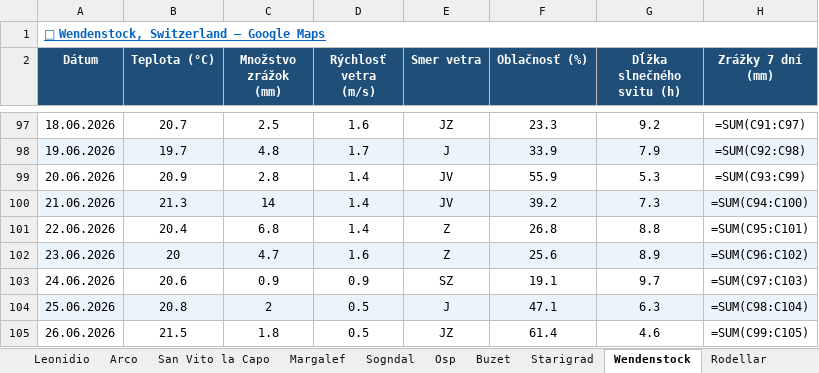
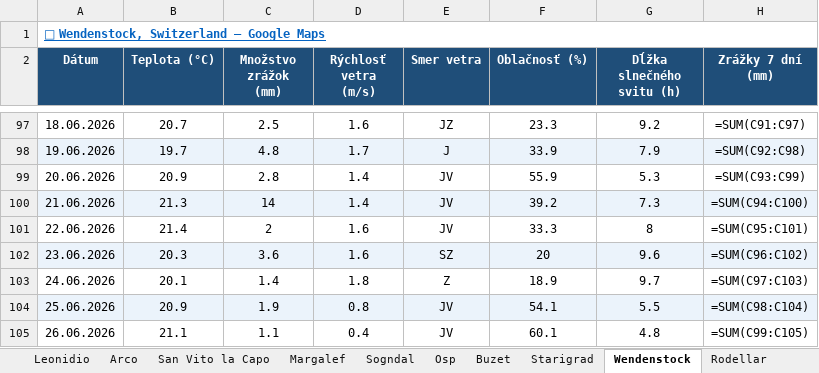
Before and after one commit to slavo1976/AgentWeather, an Excel workbook: WeatherHistory.xlsx, sheet Wendenstock, drawn as a sheet; only a part is shown, gaps mark what is left out; values as stored, in another font and other column widths than the file's, no borders; formulas without a stored value are shown as written; the diff covers the shown part only; the diff names each change by its address in the sheet, - before the commit and + after, or states it on an @@ line.

```diff
--- a/WeatherHistory.xlsx (sheet Wendenstock)
+++ b/WeatherHistory.xlsx (sheet Wendenstock)
-B101 (Teplota (°C)): 20.4
+B101 (Teplota (°C)): 21.4
-C101 (Množstvo zrážok (mm)): 6.8
+C101 (Množstvo zrážok (mm)): 2
-D101 (Rýchlosť vetra (m/s)): 1.4
+D101 (Rýchlosť vetra (m/s)): 1.6
-E101 (Smer vetra): Z
+E101 (Smer vetra): JV
-F101 (Oblačnosť (%)): 26.8
+F101 (Oblačnosť (%)): 33.3
-G101 (Dĺžka slnečného svitu (h)): 8.8
+G101 (Dĺžka slnečného svitu (h)): 8
-B102 (Teplota (°C)): 20
+B102 (Teplota (°C)): 20.3
-C102 (Množstvo zrážok (mm)): 4.7
+C102 (Množstvo zrážok (mm)): 3.6
-E102 (Smer vetra): Z
+E102 (Smer vetra): SZ
-F102 (Oblačnosť (%)): 25.6
+F102 (Oblačnosť (%)): 20
-G102 (Dĺžka slnečného svitu (h)): 8.9
+G102 (Dĺžka slnečného svitu (h)): 9.6
-B103 (Teplota (°C)): 20.6
+B103 (Teplota (°C)): 20.1
-C103 (Množstvo zrážok (mm)): 0.9
+C103 (Množstvo zrážok (mm)): 1.4
-D103 (Rýchlosť vetra (m/s)): 0.9
+D103 (Rýchlosť vetra (m/s)): 1.8
-E103 (Smer vetra): SZ
+E103 (Smer vetra): Z
-F103 (Oblačnosť (%)): 19.1
+F103 (Oblačnosť (%)): 18.9
-B104 (Teplota (°C)): 20.8
+B104 (Teplota (°C)): 20.9
-C104 (Množstvo zrážok (mm)): 2
+C104 (Množstvo zrážok (mm)): 1.9
-D104 (Rýchlosť vetra (m/s)): 0.5
+D104 (Rýchlosť vetra (m/s)): 0.8
-E104 (Smer vetra): J
+E104 (Smer vetra): JV
-F104 (Oblačnosť (%)): 47.1
+F104 (Oblačnosť (%)): 54.1
-G104 (Dĺžka slnečného svitu (h)): 6.3
+G104 (Dĺžka slnečného svitu (h)): 5.5
-B105 (Teplota (°C)): 21.5
+B105 (Teplota (°C)): 21.1
-C105 (Množstvo zrážok (mm)): 1.8
+C105 (Množstvo zrážok (mm)): 1.1
-D105 (Rýchlosť vetra (m/s)): 0.5
+D105 (Rýchlosť vetra (m/s)): 0.4
-E105 (Smer vetra): JZ
+E105 (Smer vetra): JV
-F105 (Oblačnosť (%)): 61.4
+F105 (Oblačnosť (%)): 60.1
-G105 (Dĺžka slnečného svitu (h)): 4.6
+G105 (Dĺžka slnečného svitu (h)): 4.8
```
Also changed, not shown: 1 added row and 5 edited cells elsewhere in this sheet, sheet Ceuse, sheet Arco, sheet Rodellar, sheet Sogndal, sheet Finale Ligure, sheet Buzet, 6 more sheets.
